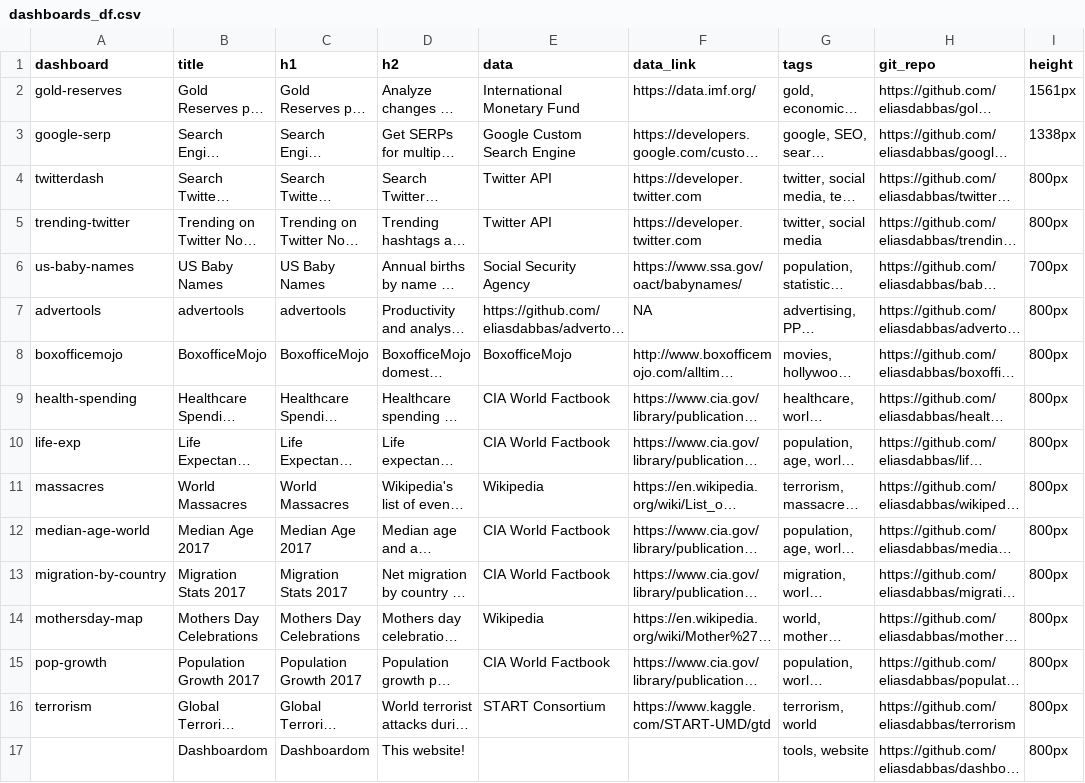
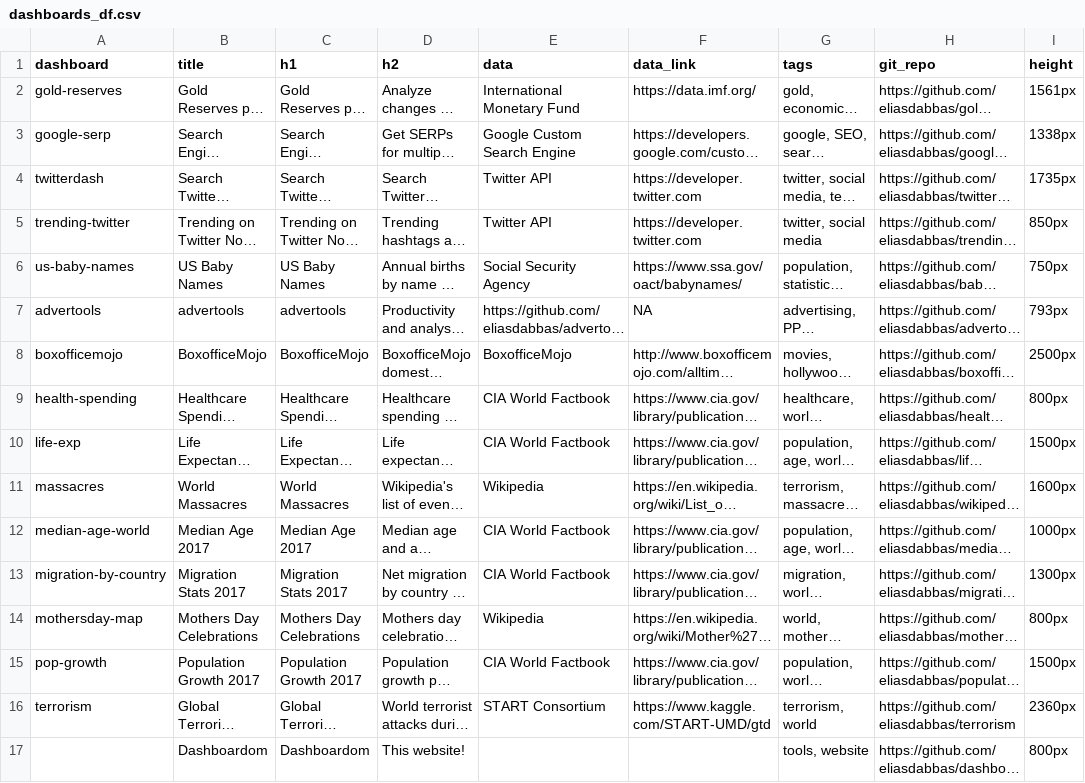
Before and after one commit to eliasdabbas/dashboardom, a CSV file: data/dashboards_df.csv, drawn as a sheet; long unchanged cells end in …; the diff names each change by its address in the sheet, - before the commit and + after, or states it on an @@ line.

Commit message:
Modify dashboard_df with new heights data

```diff
--- a/data/dashboards_df.csv
+++ b/data/dashboards_df.csv
-I4 (height): 800px
+I4 (height): 1735px
-I5 (height): 800px
+I5 (height): 850px
-I6 (height): 700px
+I6 (height): 750px
-I7 (height): 800px
+I7 (height): 793px
-I8 (height): 800px
+I8 (height): 2500px
-I10 (height): 800px
+I10 (height): 1500px
-I11 (height): 800px
+I11 (height): 1600px
-I12 (height): 800px
+I12 (height): 1000px
-I13 (height): 800px
+I13 (height): 1300px
-I15 (height): 800px
+I15 (height): 1500px
-I16 (height): 800px
+I16 (height): 2360px
```
